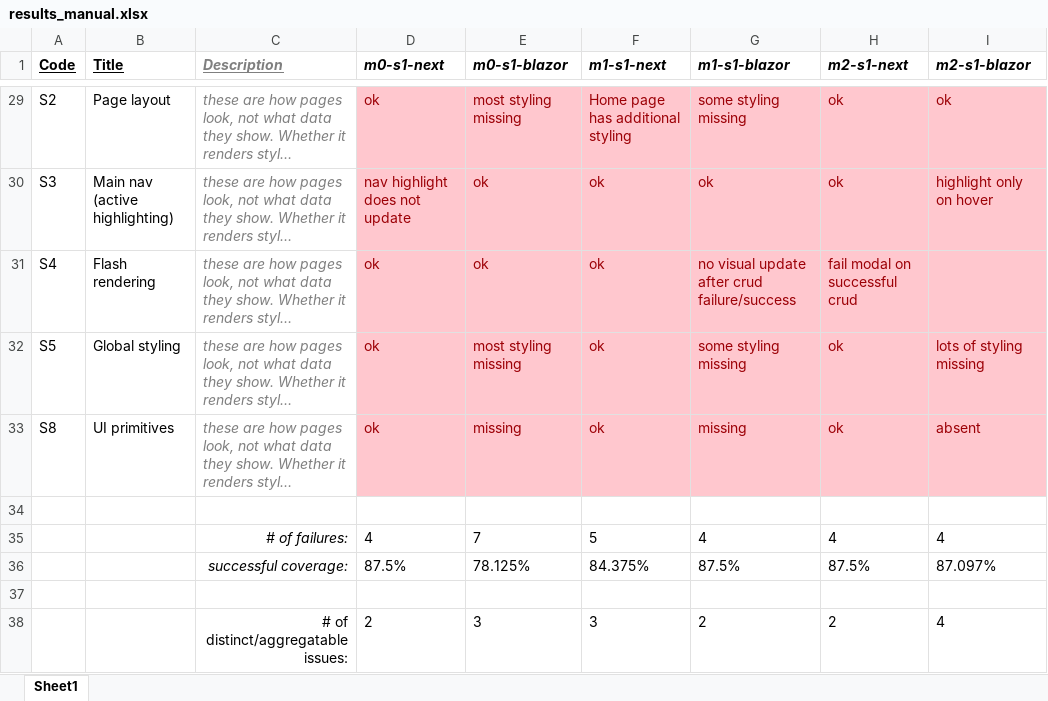
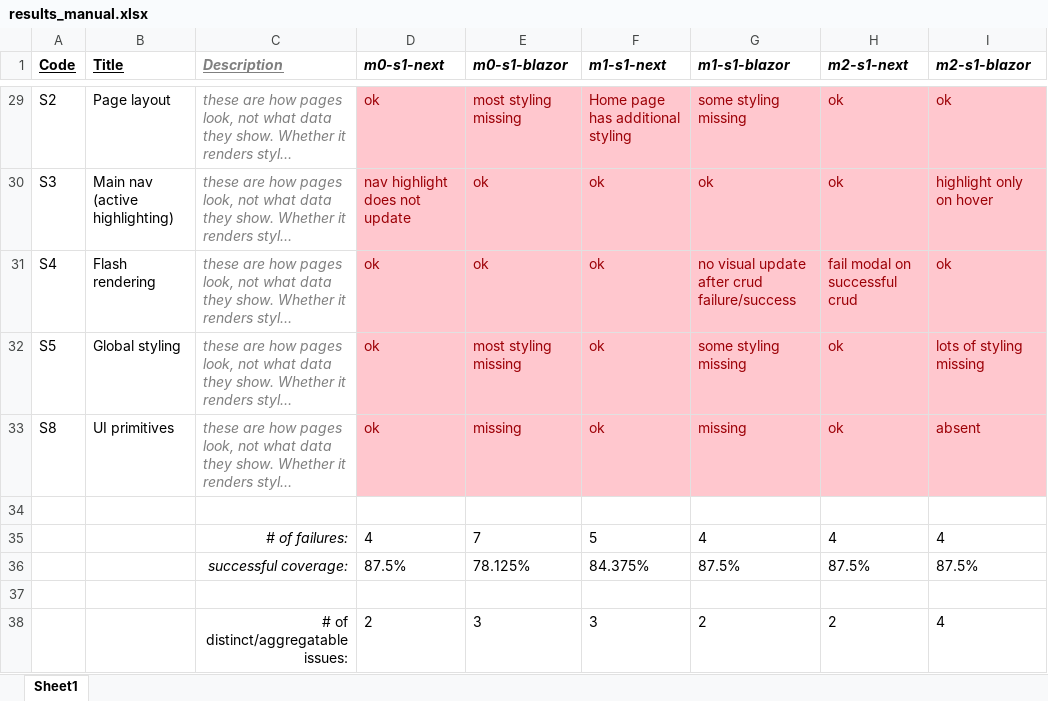
Before and after one commit to ElliotHeyse/thesis_research, an Excel workbook: test-suite/results_manual.xlsx, sheet Sheet1, drawn as a sheet; only a part is shown, gaps mark what is left out; long unchanged cells end in …; values as stored, in another font and other column widths than the file's, no borders; conditional formats not drawn; the diff names each change by its address in the sheet, - before the commit and + after, or states it on an @@ line.

```diff
--- a/test-suite/results_manual.xlsx (sheet Sheet1)
+++ b/test-suite/results_manual.xlsx (sheet Sheet1)
-I31 (m2-s1-blazor): (empty)
+I31 (m2-s1-blazor): ok
-I36 (m2-s1-blazor): 87.097%
+I36 (m2-s1-blazor): 87.5%
```
Also changed, not shown: 3 other files.
